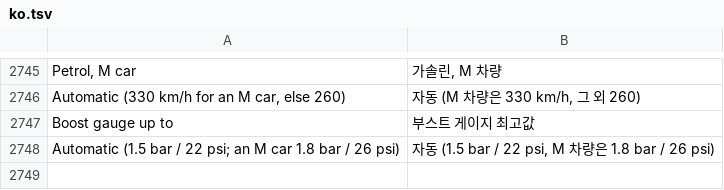
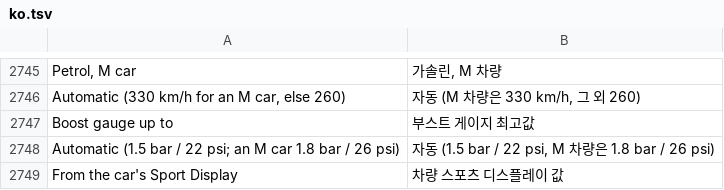
Before and after one commit to akakingj/myapp-cluster-high, a TSV file: kit/runtime/locales/ko.tsv, drawn as a sheet; only a part is shown, gaps mark what is left out.

```diff
--- a/kit/runtime/locales/ko.tsv
+++ b/kit/runtime/locales/ko.tsv
@@ -2748 +2748,2 @@ Boost gauge up to	부스트 게이지 최고값
 Automatic (1.5 bar / 22 psi; an M car 1.8 bar / 26 psi)	자동 (1.5 bar / 22 psi, M 차량은 1.8 bar / 26 psi)
+From the car's Sport Display	차량 스포츠 디스플레이 값
```
Also changed, not shown: 13 other files.
